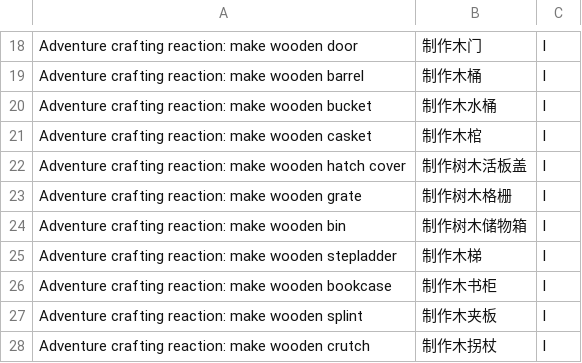
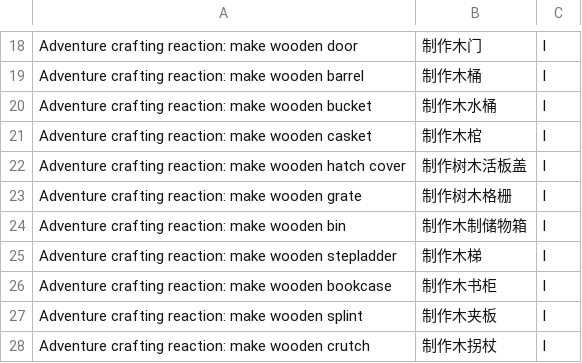
Before and after one commit to pokemonchw/dfcn, a TSV file: data/runtime/adventure-crafting-translations.tsv, drawn as a sheet; only a part is shown, gaps mark what is left out.

```diff
--- a/data/runtime/adventure-crafting-translations.tsv
+++ b/data/runtime/adventure-crafting-translations.tsv
@@ -23,3 +23,3 @@ Adventure crafting reaction: make wooden hatch cover	制作树木活板盖	l
 Adventure crafting reaction: make wooden grate	制作树木格栅	l
-Adventure crafting reaction: make wooden bin	制作树木储物箱	l
+Adventure crafting reaction: make wooden bin	制作木制储物箱	l
 Adventure crafting reaction: make wooden stepladder	制作木梯	l
```
Also changed, not shown: data/runtime/help-translations.tsv, data/runtime/local-overrides.tsv, 1 other file.
